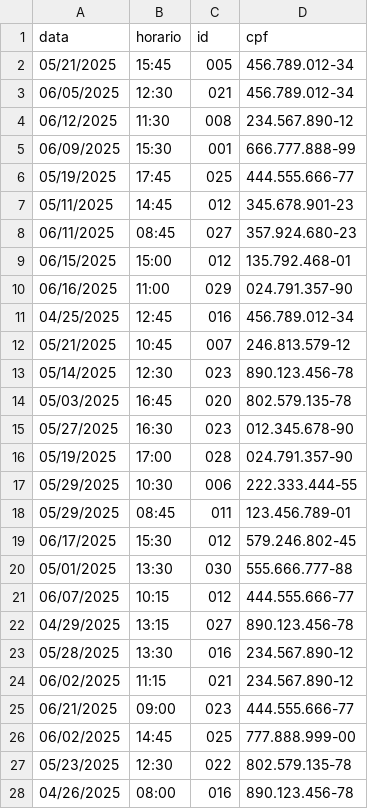
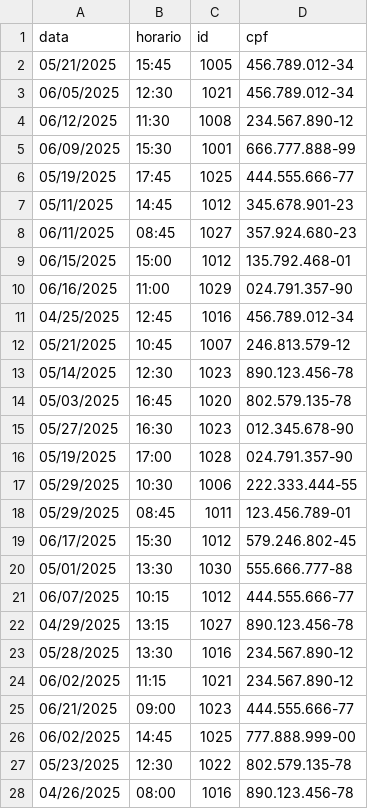
Before and after one commit to DuduBertol/TrabalhoPOO, a CSV file: CSVs/Consultas.csv, drawn as a sheet; only a part is shown; the diff covers the shown part only.

```diff
--- a/CSVs/Consultas.csv
+++ b/CSVs/Consultas.csv
@@ -1,28 +1,28 @@
 data,horario,id,cpf
-05/21/2025,15:45,005,456.789.012-34
-06/05/2025,12:30,021,456.789.012-34
-06/12/2025,11:30,008,234.567.890-12
-06/09/2025,15:30,001,666.777.888-99
-05/19/2025,17:45,025,444.555.666-77
-05/11/2025,14:45,012,345.678.901-23
-06/11/2025,08:45,027,357.924.680-23
-06/15/2025,15:00,012,135.792.468-01
-06/16/2025,11:00,029,024.791.357-90
-04/25/2025,12:45,016,456.789.012-34
-05/21/2025,10:45,007,246.813.579-12
-05/14/2025,12:30,023,890.123.456-78
-05/03/2025,16:45,020,802.579.135-78
-05/27/2025,16:30,023,012.345.678-90
-05/19/2025,17:00,028,024.791.357-90
-05/29/2025,10:30,006,222.333.444-55
-05/29/2025,08:45,011,123.456.789-01
-06/17/2025,15:30,012,579.246.802-45
-05/01/2025,13:30,030,555.666.777-88
-06/07/2025,10:15,012,444.555.666-77
-04/29/2025,13:15,027,890.123.456-78
-05/28/2025,13:30,016,234.567.890-12
-06/02/2025,11:15,021,234.567.890-12
-06/21/2025,09:00,023,444.555.666-77
-06/02/2025,14:45,025,777.888.999-00
-05/23/2025,12:30,022,802.579.135-78
-04/26/2025,08:00,016,890.123.456-78
+05/21/2025,15:45,1005,456.789.012-34
+06/05/2025,12:30,1021,456.789.012-34
+06/12/2025,11:30,1008,234.567.890-12
+06/09/2025,15:30,1001,666.777.888-99
+05/19/2025,17:45,1025,444.555.666-77
+05/11/2025,14:45,1012,345.678.901-23
+06/11/2025,08:45,1027,357.924.680-23
+06/15/2025,15:00,1012,135.792.468-01
+06/16/2025,11:00,1029,024.791.357-90
+04/25/2025,12:45,1016,456.789.012-34
+05/21/2025,10:45,1007,246.813.579-12
+05/14/2025,12:30,1023,890.123.456-78
+05/03/2025,16:45,1020,802.579.135-78
+05/27/2025,16:30,1023,012.345.678-90
+05/19/2025,17:00,1028,024.791.357-90
+05/29/2025,10:30,1006,222.333.444-55
+05/29/2025,08:45,1011,123.456.789-01
+06/17/2025,15:30,1012,579.246.802-45
+05/01/2025,13:30,1030,555.666.777-88
+06/07/2025,10:15,1012,444.555.666-77
+04/29/2025,13:15,1027,890.123.456-78
+05/28/2025,13:30,1016,234.567.890-12
+06/02/2025,11:15,1021,234.567.890-12
+06/21/2025,09:00,1023,444.555.666-77
+06/02/2025,14:45,1025,777.888.999-00
+05/23/2025,12:30,1022,802.579.135-78
+04/26/2025,08:00,1016,890.123.456-78
```
Also changed, not shown: 3 edited cells elsewhere in this file, CSVs/Medicos.csv, 5 other files.
